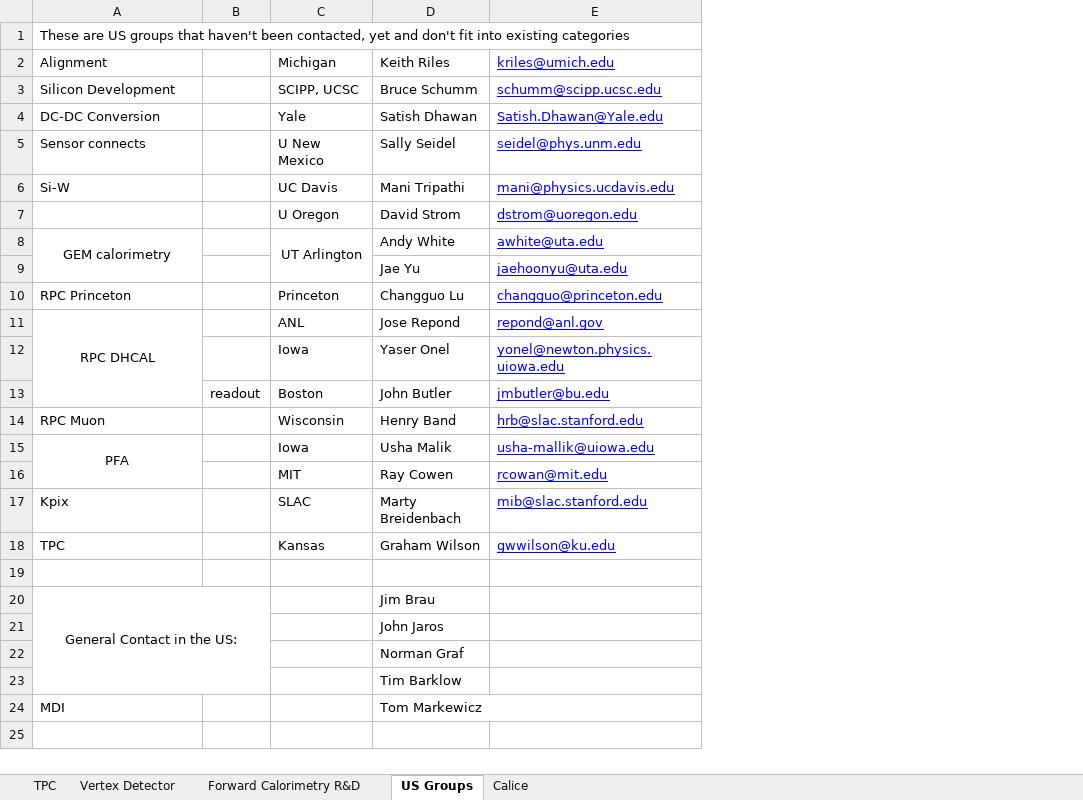
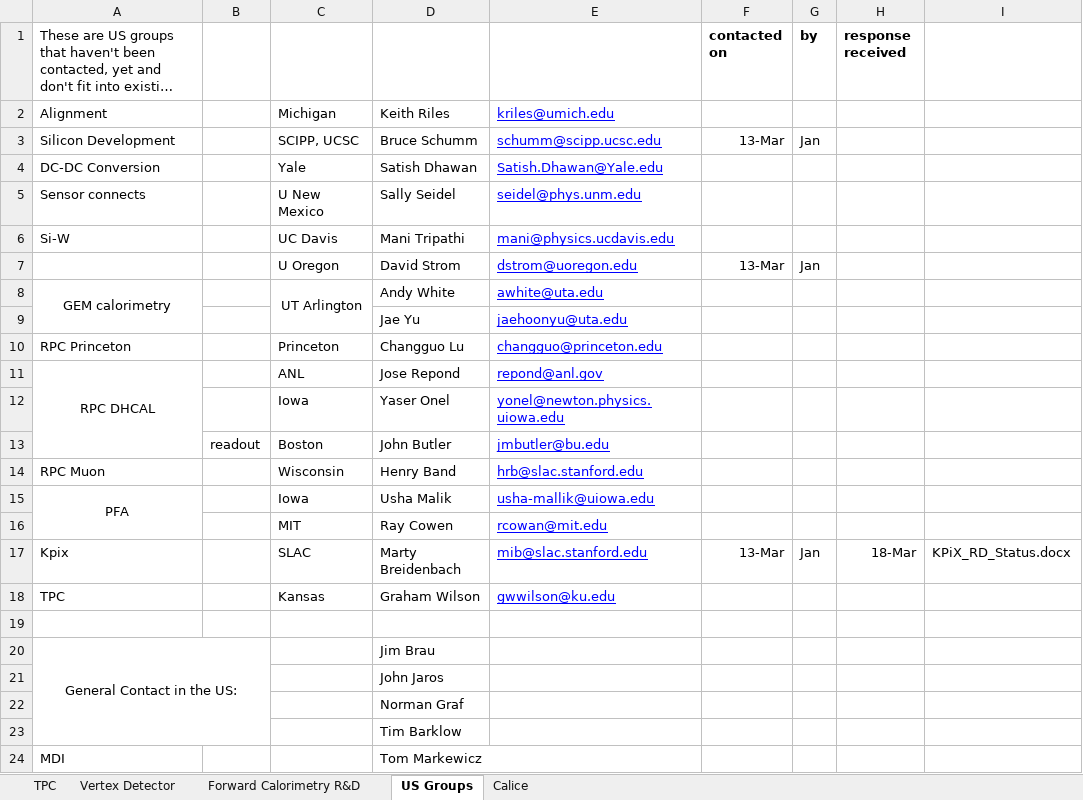
Before and after one commit to jstrube/LinearColliderDetectorRnD, an Excel workbook: ListOfGroups.xlsx, sheet US Groups, drawn as a sheet; long unchanged cells end in …; values as stored, in another font and other column widths than the file's, no borders; the diff names each change by its address in the sheet, - before the commit and + after, or states it on an @@ line.

Commit message:
updates to the contact list Added an outline .tex document
git-svn-id: svn+ssh://svn.cern.ch/reps/jansvn/trunk/lcDetRnD@502 4525493e-7705-40b1-a816-d608a930855b

```diff
--- a/ListOfGroups.xlsx (sheet US Groups)
+++ b/ListOfGroups.xlsx (sheet US Groups)
+column F (contacted on), rows 3-17: 13-Mar |  |  |  | 13-Mar |  |  |  |  |  |  |  |  |  | 13-Mar
+column G (by), rows 3-17: Jan |  |  |  | Jan |  |  |  |  |  |  |  |  |  | Jan
+column H (response received), row 17: 18-Mar
+column I, row 17: KPiX_RD_Status.docx
```
Also changed, not shown: 2 other files.
